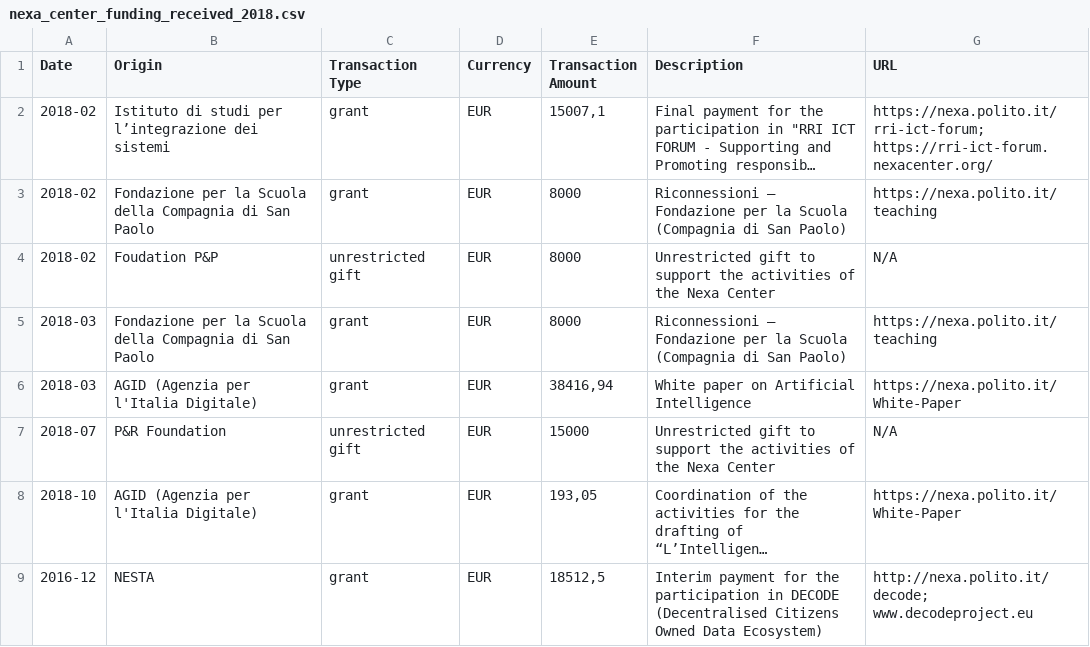
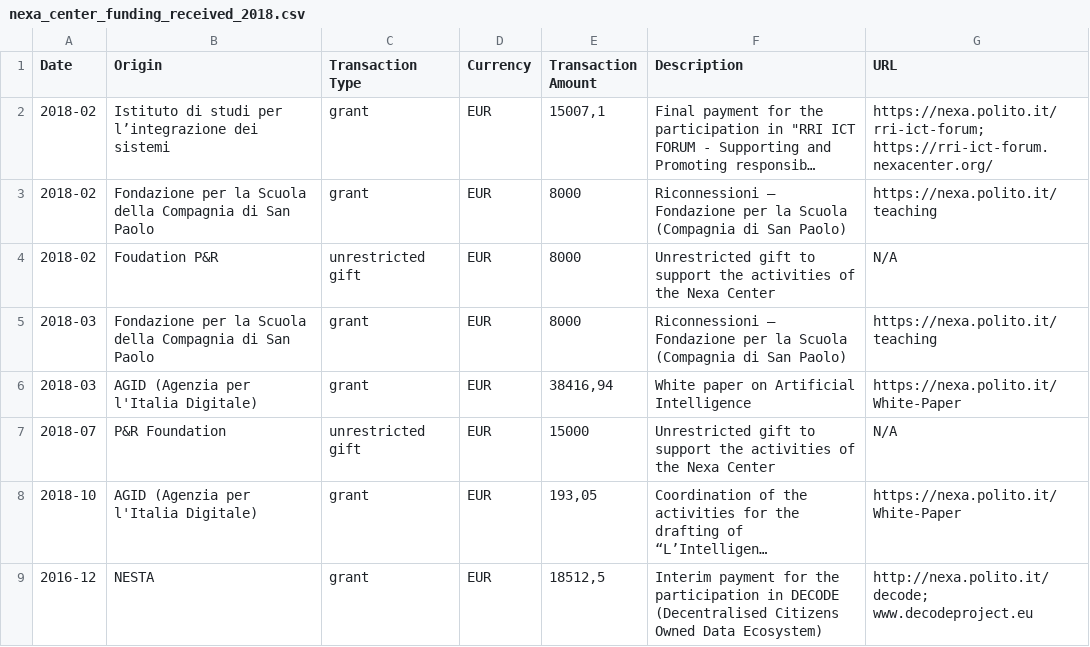
Before and after one commit to nexacenter/funding, a CSV file: 2018/nexa_center_funding_received_2018.csv, drawn as a sheet; long unchanged cells end in ….

Commit message:
Update nexa_center_funding_received_2018.csv

```diff
--- a/2018/nexa_center_funding_received_2018.csv
+++ b/2018/nexa_center_funding_received_2018.csv
@@ -3,3 +3,3 @@ Date,Origin,Transaction Type,Currency,Transaction Amount,Description,URL
 2018-02,"Fondazione per la Scuola della Compagnia di San Paolo ",grant,EUR,8000,"Riconnessioni – Fondazione per la Scuola (Compagnia di San Paolo) ",https://nexa.polito.it/teaching
-2018-02,Foudation P&P,unrestricted gift,EUR,8000,Unrestricted gift to support the activities of the Nexa Center,N/A
+2018-02,Foudation P&R,unrestricted gift,EUR,8000,Unrestricted gift to support the activities of the Nexa Center,N/A
 2018-03,"Fondazione per la Scuola della Compagnia di San Paolo ",grant,EUR,8000,"Riconnessioni – Fondazione per la Scuola (Compagnia di San Paolo) ",https://nexa.polito.it/teaching
```
